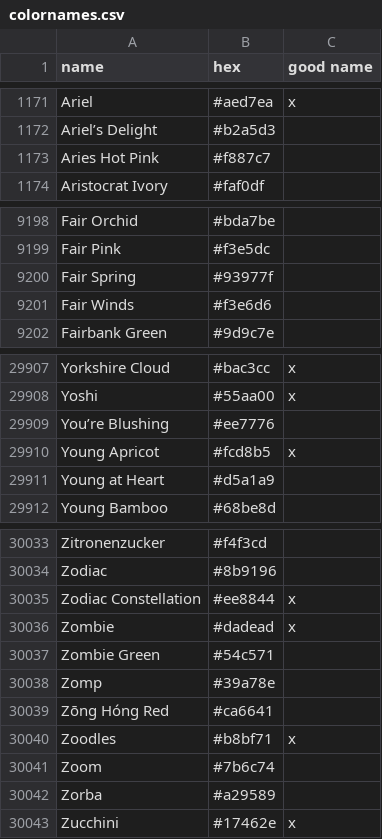
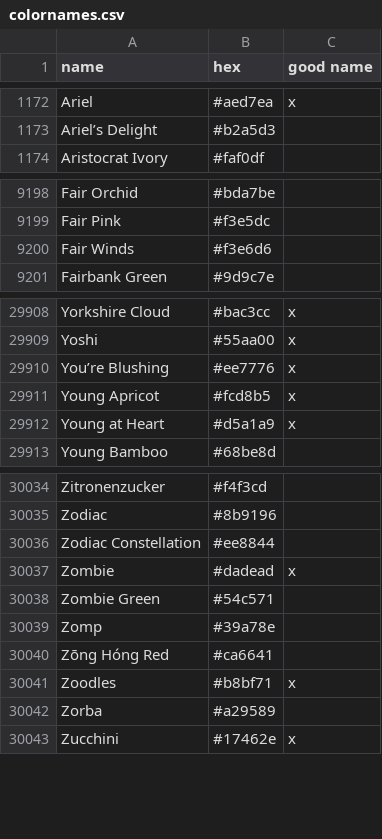
Before and after one commit to meodai/color-names, a CSV file: src/colornames.csv, drawn as a sheet; only a part is shown, gaps mark what is left out; the diff covers the shown part only.

Commit message:
feat(colors): add new color names and update existing entries

```diff
--- a/src/colornames.csv
+++ b/src/colornames.csv
@@ -1172,3 +1173,2 @@ Ariel,#aed7ea,x
 Ariel’s Delight,#b2a5d3,
-Aries Hot Pink,#f887c7,
 Aristocrat Ivory,#faf0df,
@@ -9199,3 +9199,2 @@ Fair Orchid,#bda7be,
 Fair Pink,#f3e5dc,
-Fair Spring,#93977f,
 Fair Winds,#f3e6d6,
@@ -29908,5 +29909,5 @@ Yorkshire Cloud,#bac3cc,x
 Yoshi,#55aa00,x
-You’re Blushing,#ee7776,
+You’re Blushing,#ee7776,x
 Young Apricot,#fcd8b5,x
-Young at Heart,#d5a1a9,
+Young at Heart,#d5a1a9,x
 Young Bamboo,#68be8d,
@@ -30034,3 +30035,3 @@ Zitronenzucker,#f4f3cd,
 Zodiac,#8b9196,
-Zodiac Constellation,#ee8844,x
+Zodiac Constellation,#ee8844,
 Zombie,#dadead,x
@@ -30040,3 +30041,2 @@ Zōng Hóng Red,#ca6641,
 Zoodles,#b8bf71,x
-Zoom,#7b6c74,
 Zorba,#a29589,
```
Also changed, not shown: 4 added rows, 1 removed row and 1 edited cell elsewhere in this file.
